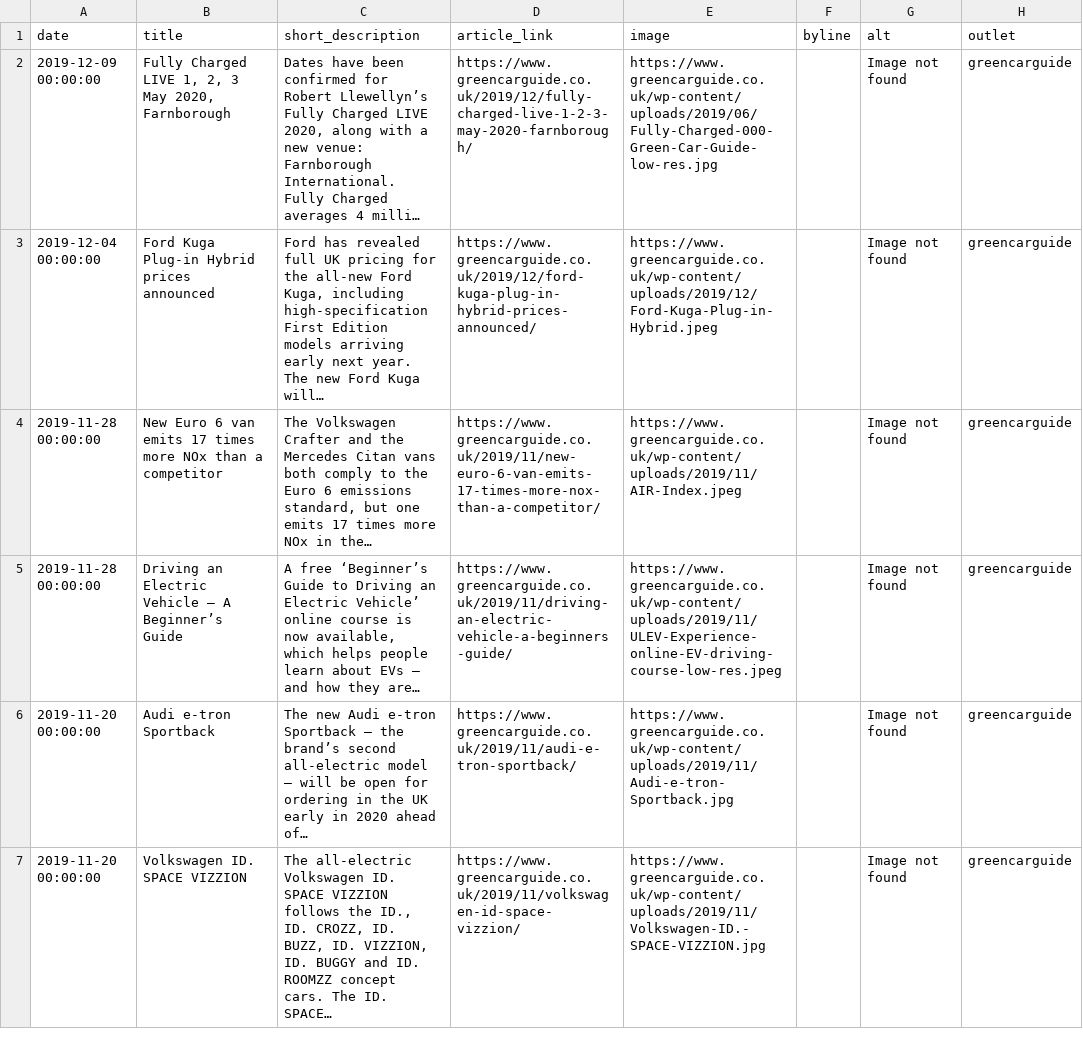
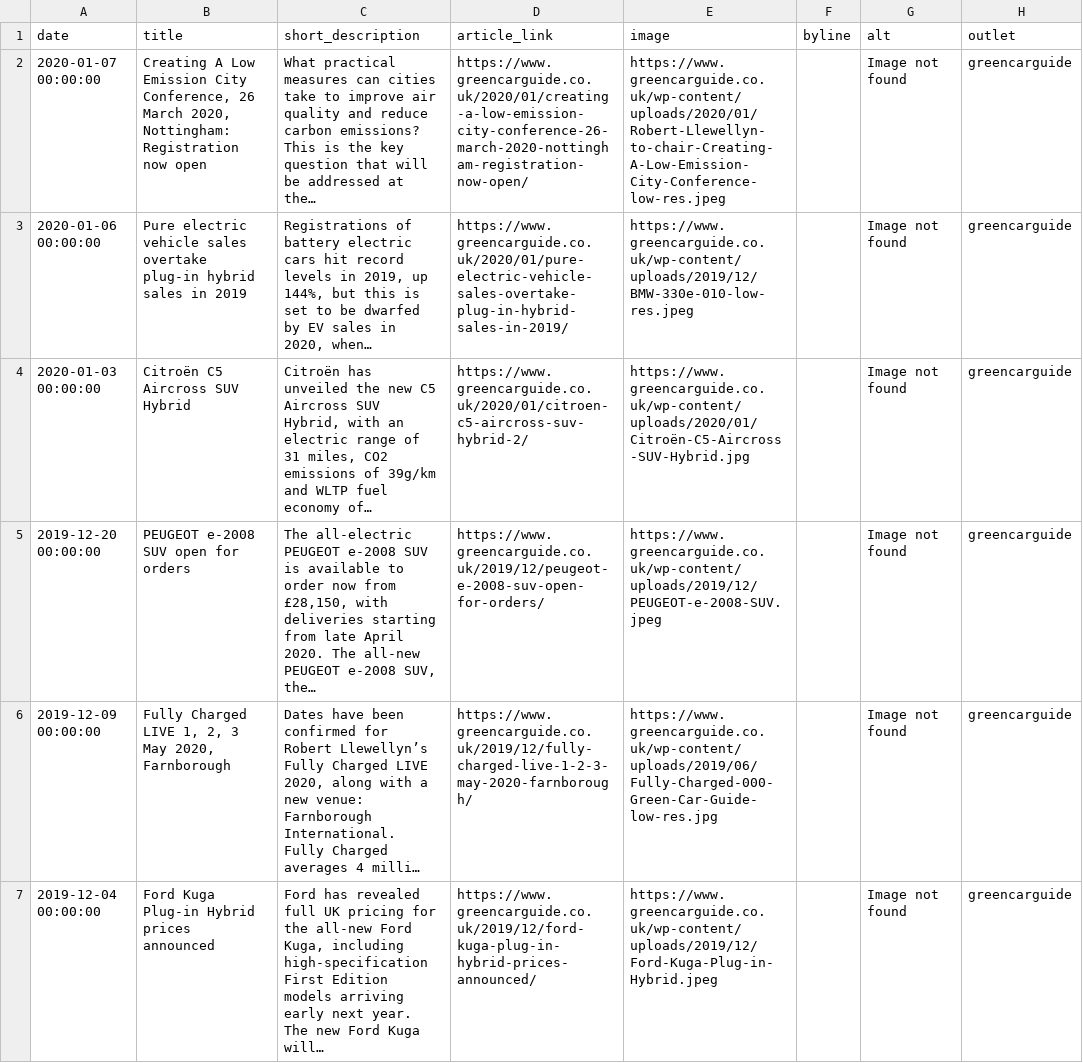
Before and after one commit to John-Silvester/EVNews, a CSV file: greencarguide_articles.csv, drawn as a sheet; only a part is shown; the shorter side is filled out with more unchanged rows; long unchanged cells end in …; the diff names each change by its address in the sheet, - before the commit and + after, or states it on an @@ line.

```diff
--- a/greencarguide_articles.csv
+++ b/greencarguide_articles.csv
+row 2: 2020-01-07 00:00:00 | Creating A Low Emission City Conference, 26 March 2020, Nottingham: Registration now open | What practical measures can cities take to improve air quality and reduce carbon emissions? This is the key question that will be addressed at the… | https://www.greencarguide.co.uk/2020/01/creating-a-low-emission-city-conference-26-march-2020-nottingham-registration-now-open/ | https://www.greencarguide.co.uk/wp-content/uploads/2020/01/Robert-Llewellyn-to-chair-Creating-A-Low-Emission-City-Conference-low-res.jpeg |  | Image not found | greencarguide
+row 3: 2020-01-06 00:00:00 | Pure electric vehicle sales overtake plug-in hybrid sales in 2019 | Registrations of battery electric cars hit record levels in 2019, up 144%, but this is set to be dwarfed by EV sales in 2020, when… | https://www.greencarguide.co.uk/2020/01/pure-electric-vehicle-sales-overtake-plug-in-hybrid-sales-in-2019/ | https://www.greencarguide.co.uk/wp-content/uploads/2019/12/BMW-330e-010-low-res.jpeg |  | Image not found | greencarguide
+row 4: 2020-01-03 00:00:00 | Citroën C5 Aircross SUV Hybrid | Citroën has unveiled the new C5 Aircross SUV Hybrid, with an electric range of 31 miles, CO2 emissions of 39g/km and WLTP fuel economy of… | https://www.greencarguide.co.uk/2020/01/citroen-c5-aircross-suv-hybrid-2/ | https://www.greencarguide.co.uk/wp-content/uploads/2020/01/Citroën-C5-Aircross-SUV-Hybrid.jpg |  | Image not found | greencarguide
+row 5: 2019-12-20 00:00:00 | PEUGEOT e-2008 SUV open for orders | The all-electric PEUGEOT e-2008 SUV is available to order now from £28,150, with deliveries starting from late April 2020. The all-new PEUGEOT e-2008 SUV, the… | https://www.greencarguide.co.uk/2019/12/peugeot-e-2008-suv-open-for-orders/ | https://www.greencarguide.co.uk/wp-content/uploads/2019/12/PEUGEOT-e-2008-SUV.jpeg |  | Image not found | greencarguide
```
Also changed, not shown: chargedevs_articles.csv, temp_articles.csv, 16 other files.
